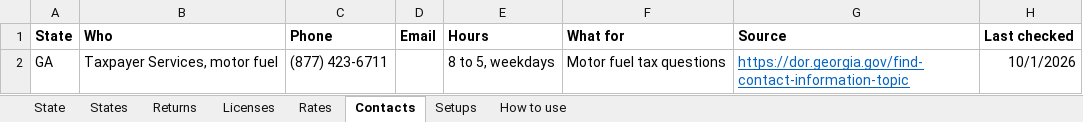
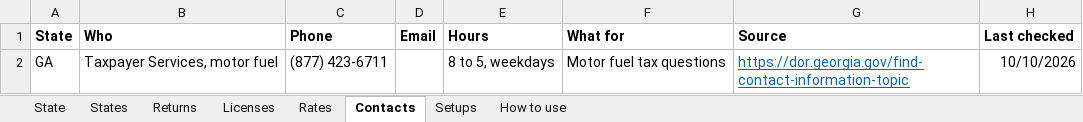
Before and after one commit to Fusemma/fuel-tax-tools, an Excel workbook: General/State info/State Info.xlsx, sheet Contacts, drawn as a sheet; values as stored, in another font and other column widths than the file's, no borders; table styles not drawn; the diff names each change by its address in the sheet, - before the commit and + after, or states it on an @@ line.

```diff
--- a/General/State info/State Info.xlsx (sheet Contacts)
+++ b/General/State info/State Info.xlsx (sheet Contacts)
-H2 (Last checked): 10/1/2026
+H2 (Last checked): 10/10/2026
```
Also changed, not shown: sheet Rates, sheet State, sheet Returns, sheet States, hidden cells, 5 other files.
